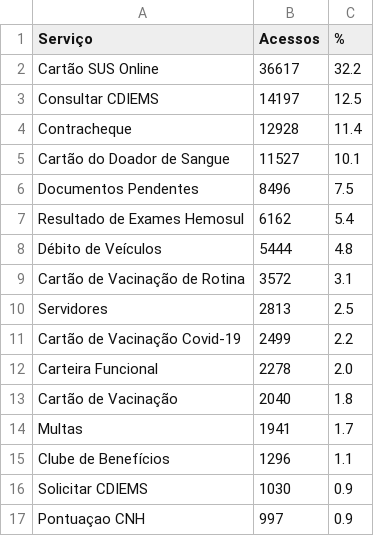
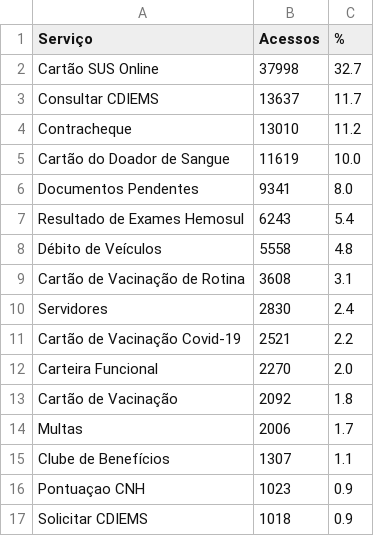
Before and after one commit to fabioramos-02/matomo, a CSV file: matomo-analytics-dashboard/exports/ga_services.csv, drawn as a sheet.

```diff
--- a/matomo-analytics-dashboard/exports/ga_services.csv
+++ b/matomo-analytics-dashboard/exports/ga_services.csv
@@ -1,17 +1,17 @@
 Serviço;Acessos;%
-Cartão SUS Online;36617;32.2
-Consultar CDIEMS;14197;12.5
-Contracheque;12928;11.4
-Cartão do Doador de Sangue;11527;10.1
-Documentos Pendentes;8496;7.5
-Resultado de Exames Hemosul;6162;5.4
-Débito de Veículos;5444;4.8
-Cartão de Vacinação de Rotina;3572;3.1
-Servidores;2813;2.5
-Cartão de Vacinação Covid-19;2499;2.2
-Carteira Funcional;2278;2.0
-Cartão de Vacinação;2040;1.8
-Multas;1941;1.7
-Clube de Benefícios;1296;1.1
-Solicitar CDIEMS;1030;0.9
-Pontuaçao CNH;997;0.9
+Cartão SUS Online;37998;32.7
+Consultar CDIEMS;13637;11.7
+Contracheque;13010;11.2
+Cartão do Doador de Sangue;11619;10.0
+Documentos Pendentes;9341;8.0
+Resultado de Exames Hemosul;6243;5.4
+Débito de Veículos;5558;4.8
+Cartão de Vacinação de Rotina;3608;3.1
+Servidores;2830;2.4
+Cartão de Vacinação Covid-19;2521;2.2
+Carteira Funcional;2270;2.0
+Cartão de Vacinação;2092;1.8
+Multas;2006;1.7
+Clube de Benefícios;1307;1.1
+Pontuaçao CNH;1023;0.9
+Solicitar CDIEMS;1018;0.9
```
Also changed, not shown: matomo-analytics-dashboard/exports/ga_cities.csv, matomo-analytics-dashboard/exports/ga_funnel.csv, 4 other files.
